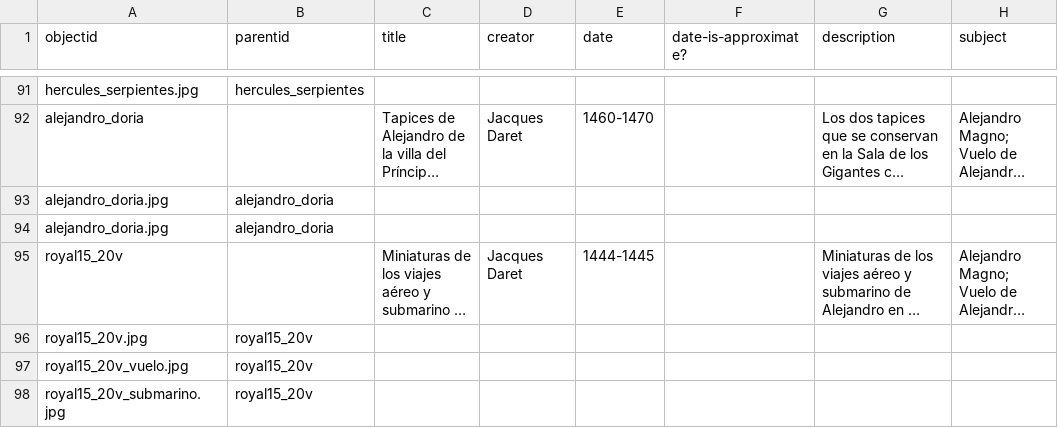
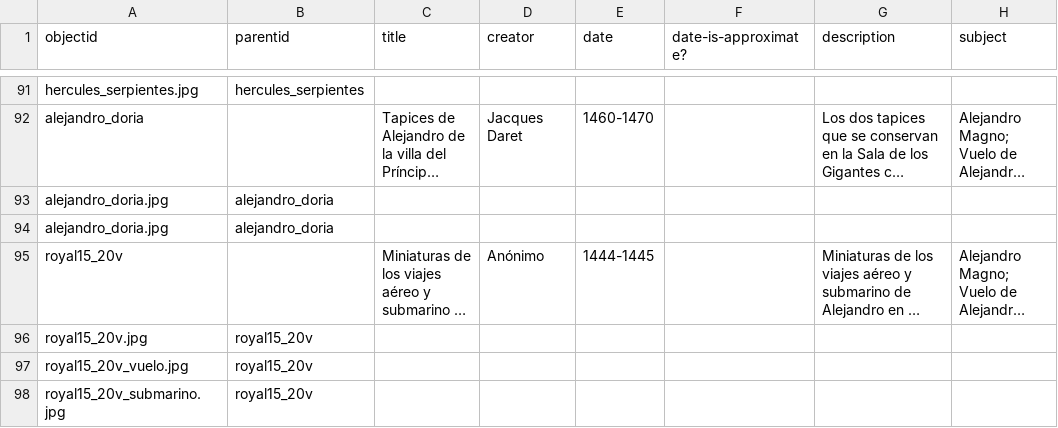
Before and after one commit to gabrielcalarco/ecfrasis.alexandre.galeria, a CSV file: _data/ecfrasis_galeria.csv, drawn as a sheet; only a part is shown, gaps mark what is left out; long unchanged cells end in …; the diff covers the shown part only; the diff names each change by its address in the sheet, - before the commit and + after, or states it on an @@ line.

```diff
--- a/_data/ecfrasis_galeria.csv
+++ b/_data/ecfrasis_galeria.csv
-D95 (creator): Jacques Daret
+D95 (creator): Anónimo
```
Also changed, not shown: 4 added rows elsewhere in this file, 3 other files.
